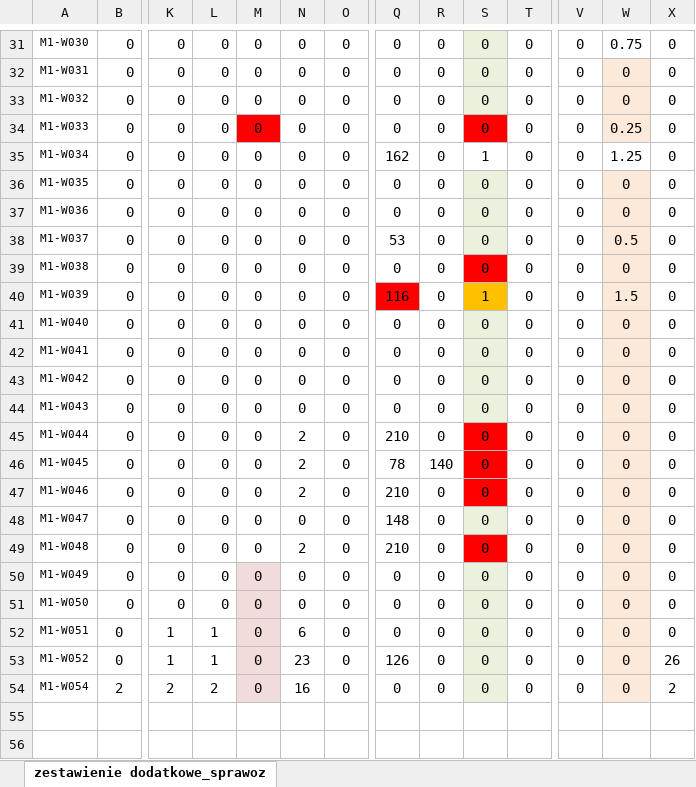
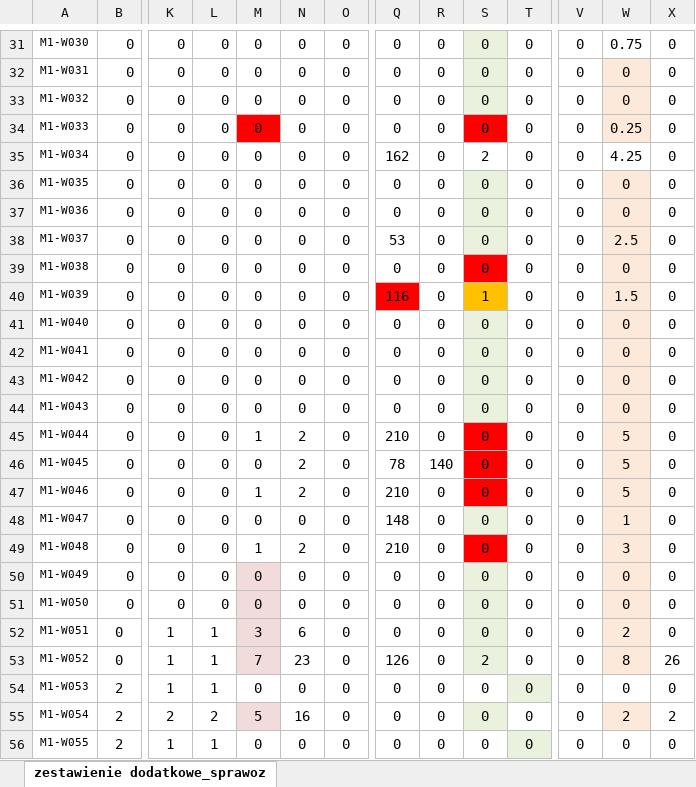
Before and after one commit to johnstewart0820/lumen_backend_pfron, an Excel workbook: storage/app/iprs/1/week_5.xlsx, sheet zestawienie dodatkowe_sprawoz, drawn as a sheet; only a part is shown, gaps mark what is left out; values as stored, in another font and other column widths than the file's, no borders; addresses are those after the commit; rows hold the shown columns only; the diff names each change by its address in the sheet, - before the commit and + after, or states it on an @@ line.

```diff
--- a/storage/app/iprs/1/week_5.xlsx (sheet zestawienie dodatkowe_sprawoz)
+++ b/storage/app/iprs/1/week_5.xlsx (sheet zestawienie dodatkowe_sprawoz)
-S35: 1
+S35: 2
-W35: 1.25
+W35: 4.25
-W38: 0.5
+W38: 2.5
-M45: 0
+M45: 1
-W45:W47: 0
+W45:W47: 5
-M47: 0
+M47: 1
-W48: 0
+W48: 1
-M49: 0
+M49: 1
-W49: 0
+W49: 3
-M52: 0
+M52: 3
-W52: 0
+W52: 2
-M53: 0
+M53: 7
-S53: 0
+S53: 2
-W53: 0
+W53: 8
+row 54: M1-W053 | 2 | 1 | 1 | 0 | 0 | 0 | 0 | 0 | 0 | 0 | 0 | 0 | 0
-M55: 0
+M55: 5
-W55: 0
+W55: 2
+row 56: M1-W055 | 2 | 1 | 1 | 0 | 0 | 0 | 0 | 0 | 0 | 0 | 0 | 0 | 0
```
Also changed, not shown: storage/app/candidate.xlsx, storage/app/iprs/1/iprs.xlsx, 14 other files.
